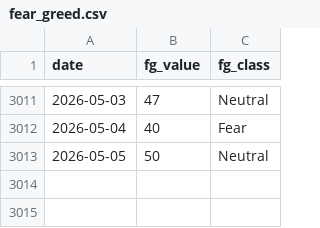
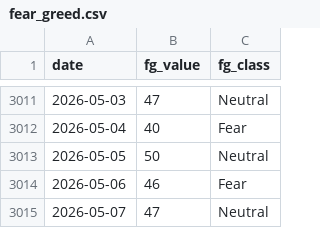
Before and after one commit to bautiaraujo/sol-sentiment-dashboard, a CSV file: data/fear_greed.csv, drawn as a sheet; only a part is shown, gaps mark what is left out; the diff names each change by its address in the sheet, - before the commit and + after, or states it on an @@ line.

```diff
--- a/data/fear_greed.csv
+++ b/data/fear_greed.csv
+row 3014: 2026-05-06 | 46 | Fear
+row 3015: 2026-05-07 | 47 | Neutral
```
Also changed, not shown: data/solana_prices.csv, 2 other files.
